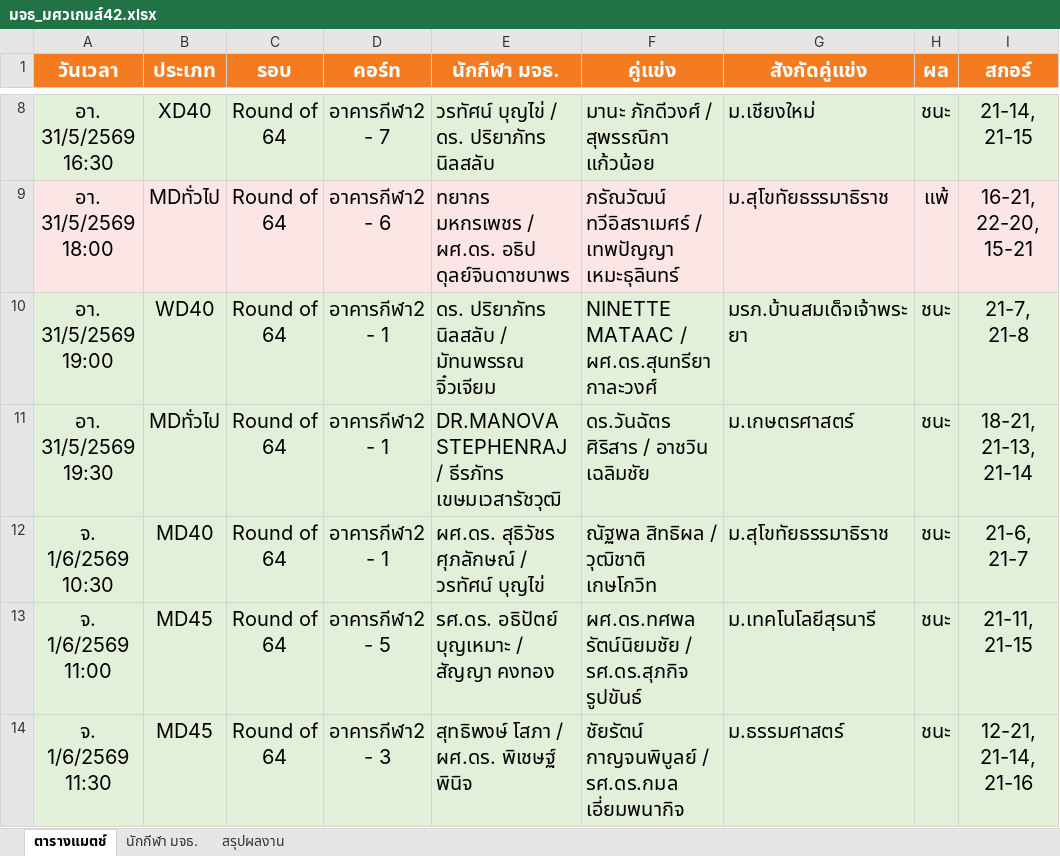
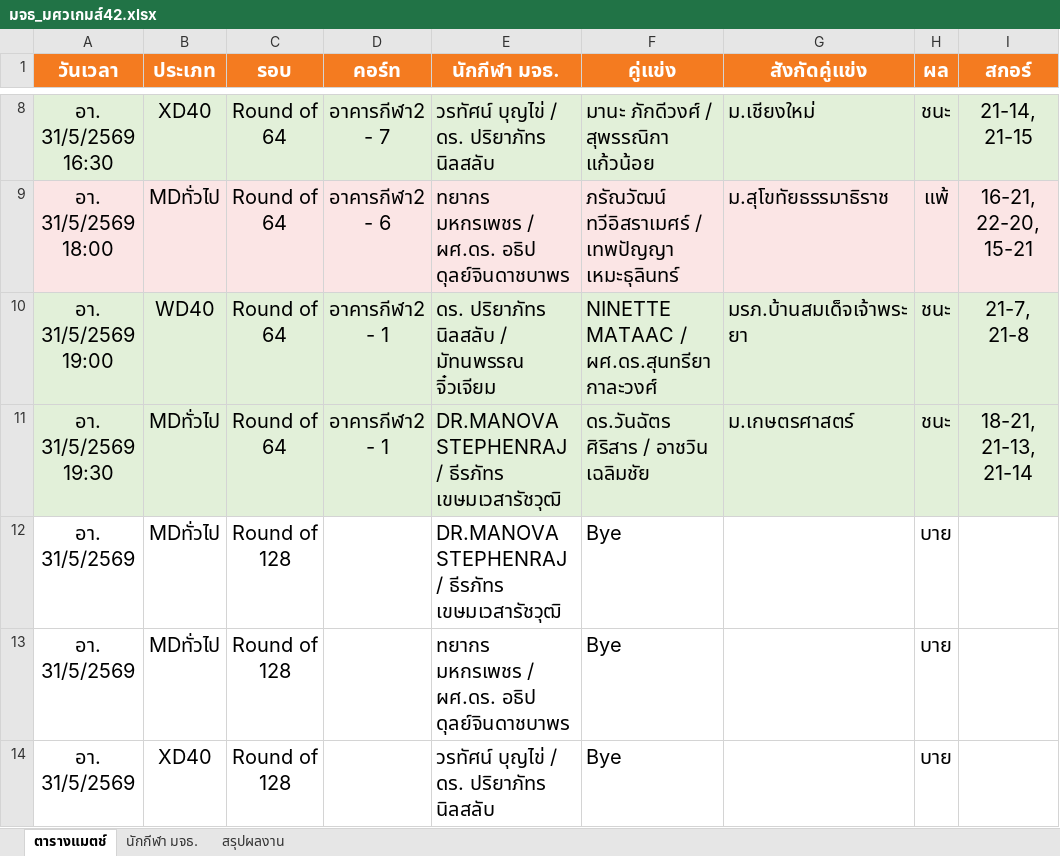
Before and after one commit to tayakorn221/kmutt-swu-games-42, an Excel workbook: มจธ_มศวเกมส์42.xlsx, sheet ตารางแมตช์, drawn as a sheet; only a part is shown, gaps mark what is left out; the shorter side is filled out with more unchanged rows; values as stored, in another font and other column widths than the file's, no borders; the diff covers the shown part only; the diff names each change by its address in the sheet, - before the commit and + after, or states it on an @@ line.

```diff
--- a/มจธ_มศวเกมส์42.xlsx (sheet ตารางแมตช์)
+++ b/มจธ_มศวเกมส์42.xlsx (sheet ตารางแมตช์)
+row 12: อา. 31/5/2569 | MDทั่วไป | Round of 128 |  | DR.MANOVA STEPHENRAJ / ธีรภัทร เขษมเวสารัชวุฒิ | Bye |  | บาย
+row 13: อา. 31/5/2569 | MDทั่วไป | Round of 128 |  | ทยากร มหกรเพชร / ผศ.ดร. อธิป ดุลย์จินดาชบาพร | Bye |  | บาย
+row 14: อา. 31/5/2569 | XD40 | Round of 128 |  | วรทัศน์ บุญไข่ / ดร. ปริยาภัทร นิลสลับ | Bye |  | บาย
```
Also changed, not shown: 4 added rows, 6 edited cells and cell formats elsewhere in this sheet, sheet สรุปผลงาน, 5 other files.
